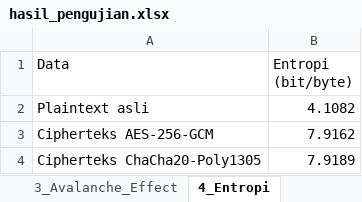
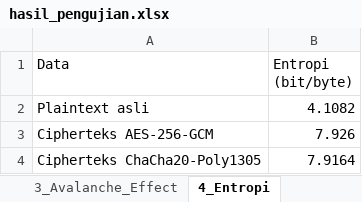
Before and after one commit to rinjaniaja/secure-vault-kripto, an Excel workbook: benchmark/output/hasil_pengujian.xlsx, sheet 4_Entropi, drawn as a sheet; values as stored, in another font and other column widths than the file's, no borders; the diff names each change by its address in the sheet, - before the commit and + after, or states it on an @@ line.

```diff
--- a/benchmark/output/hasil_pengujian.xlsx (sheet 4_Entropi)
+++ b/benchmark/output/hasil_pengujian.xlsx (sheet 4_Entropi)
-B3 (Entropi (bit/byte)): 7.9162
+B3 (Entropi (bit/byte)): 7.926
-B4 (Entropi (bit/byte)): 7.9189
+B4 (Entropi (bit/byte)): 7.9164
```
Also changed, not shown: sheet 2_Waktu_Proses, sheet 1_Kebenaran_Dekripsi, 3 other files.
